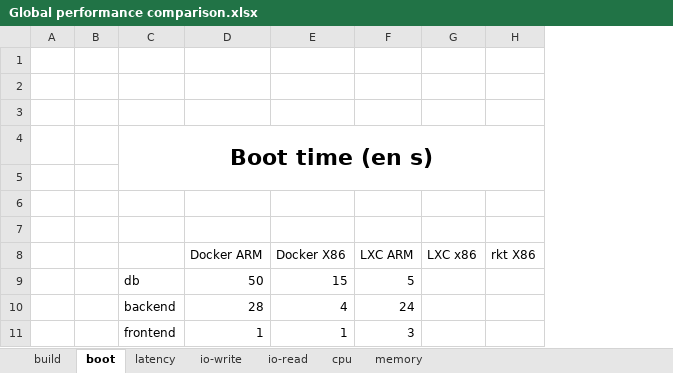
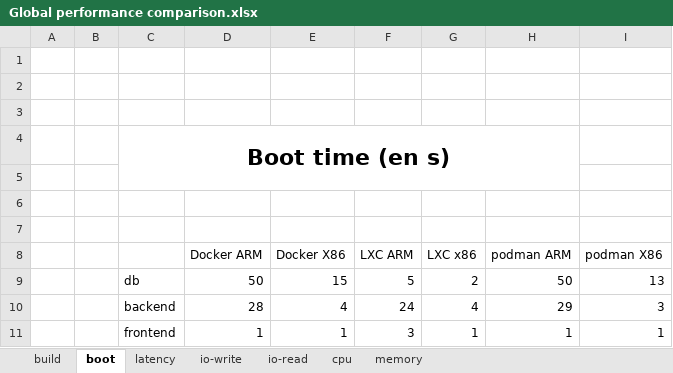
Before and after one commit to YohanEngineer/containers-comparison, an Excel workbook: results/Global performance comparison.xlsx, sheet boot, drawn as a sheet; values as stored, in another font and other column widths than the file's, no borders; removed rows and columns are numbered as before the commit, all else as after; the diff names each change by its address in the sheet, - before the commit and + after, or states it on an @@ line.

Commit message:
Add podman x86 benchmarks

```diff
--- a/results/Global performance comparison.xlsx (sheet boot)
+++ b/results/Global performance comparison.xlsx (sheet boot)
-column H (rkt X86), empty
+column H (podman ARM), rows 9-11: 50 | 29 | 1
+column I (podman X86), rows 9-11: 13 | 3 | 1
-G9 (LXC x86): (empty)
+G9 (LXC x86): 2
-G10 (LXC x86): (empty)
+G10 (LXC x86): 4
-G11 (LXC x86): (empty)
+G11 (LXC x86): 1
```
Also changed, not shown: sheet memory, sheet cpu, sheet io-write, sheet io-read, sheet latency, sheet build.
